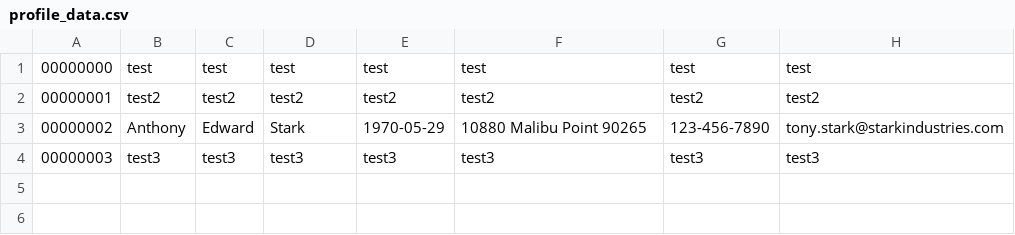
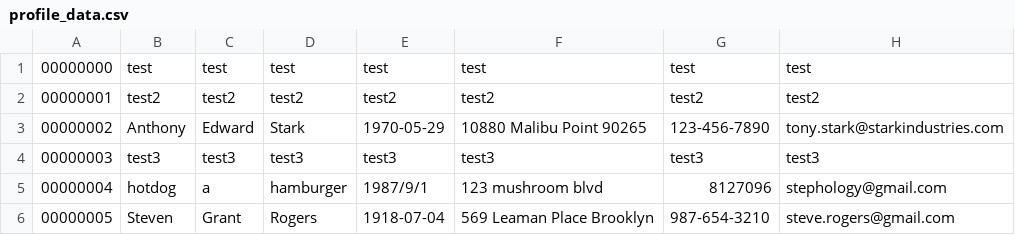
Before and after one commit to codingcapy/BankingSysPrototype, a CSV file: BankingSysPrototype/profile_data.csv, drawn as a sheet.

```diff
--- a/BankingSysPrototype/profile_data.csv
+++ b/BankingSysPrototype/profile_data.csv
@@ -4 +4,3 @@
 00000003,test3,test3,test3,test3,test3,test3,test3
+00000004,hotdog,a,hamburger,1987/9/1,123 mushroom blvd,8127096,stephology@gmail.com
+00000005,Steven,Grant,Rogers,1918-07-04,569 Leaman Place Brooklyn,987-654-3210,steve.rogers@gmail.com
```
Also changed, not shown: BankingSysPrototype/account_data.csv, 7 other files.
